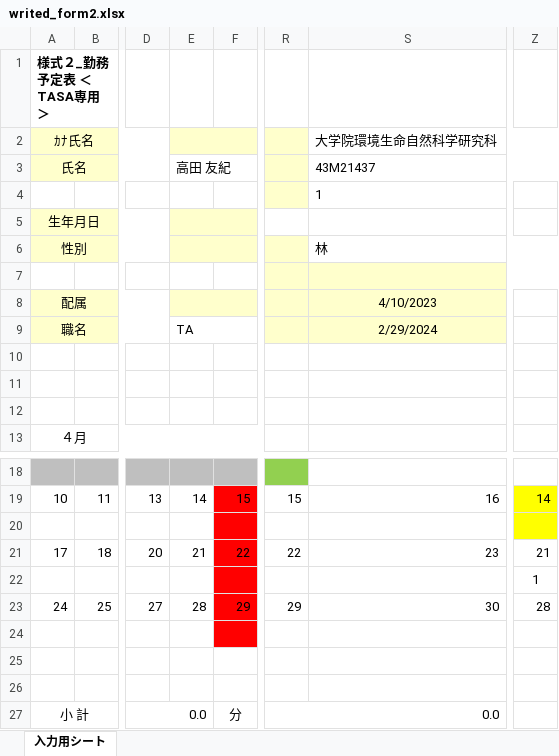
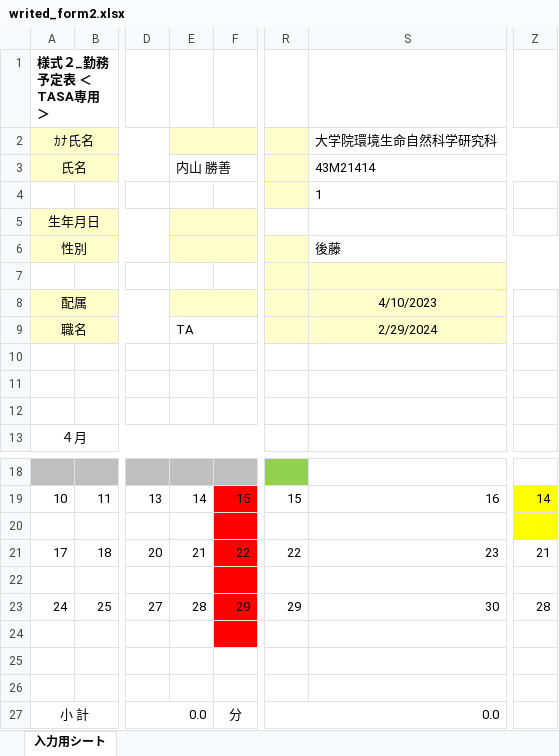
Before and after one commit to ueno12345/Takin, an Excel workbook: public/excel/writed_form2.xlsx, sheet 入力用シート, drawn as a sheet; only a part is shown, gaps mark what is left out; values as stored, in another font and other column widths than the file's, no borders; charts and pictures and conditional formats not drawn; the diff names each change by its address in the sheet, - before the commit and + after, or states it on an @@ line.

```diff
--- a/public/excel/writed_form2.xlsx (sheet 入力用シート)
+++ b/public/excel/writed_form2.xlsx (sheet 入力用シート)
-E3: 高田 友紀
+E3: 内山 勝善
-S3: 43M21437
+S3: 43M21414
-S6: 林
+S6: 後藤
-Z22: 1
+Z22: (empty)
```
Also changed, not shown: public/excel/writed_form1-1.xlsx, 9 other files.
